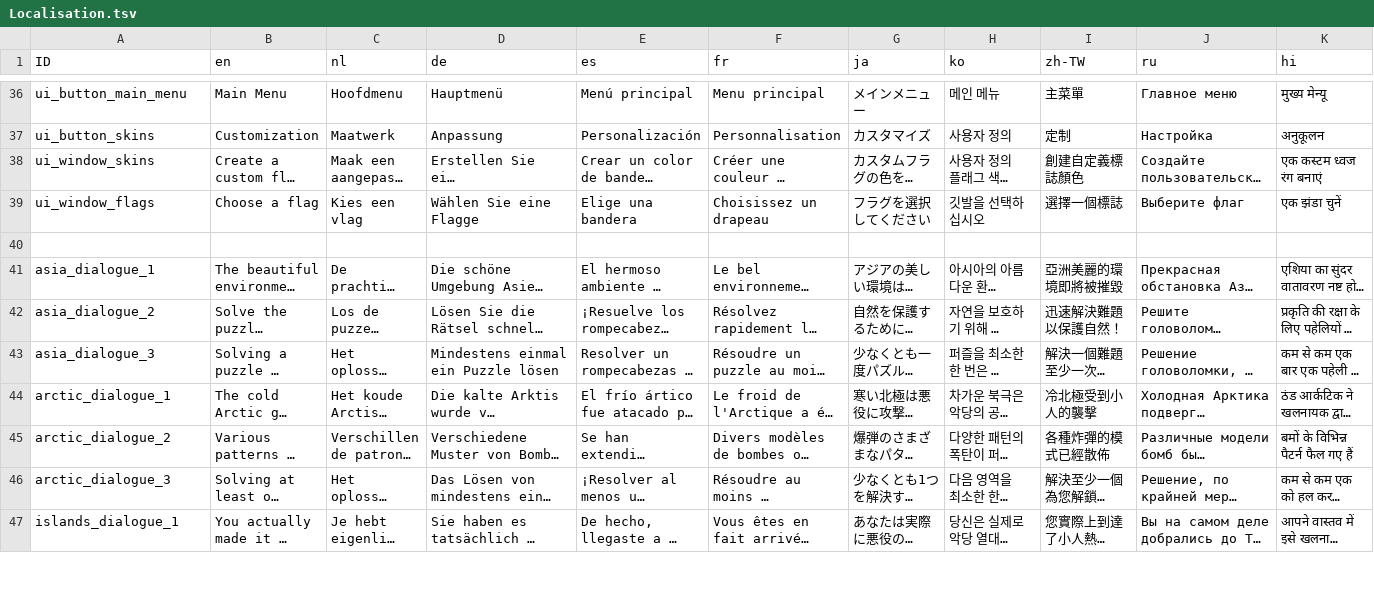
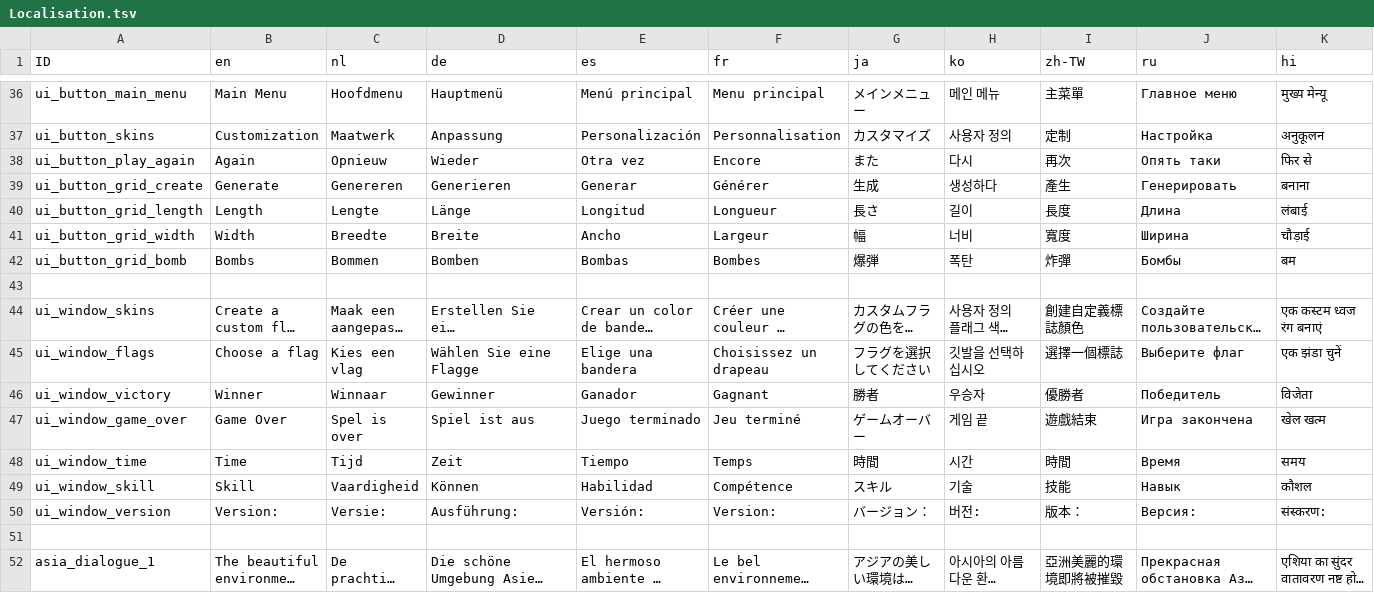
Before and after one commit to rbechoe/rtx-sweeper, a TSV file: sweeper project/Assets/Resources/Localisation.tsv, drawn as a sheet; only a part is shown, gaps mark what is left out; the shorter side is filled out with more unchanged rows; long unchanged cells end in …; the diff names each change by its address in the sheet, - before the commit and + after, or states it on an @@ line.

Commit message:
garden ui update and localisation improvement

```diff
--- a/sweeper project/Assets/Resources/Localisation.tsv
+++ b/sweeper project/Assets/Resources/Localisation.tsv
+row 38: ui_button_play_again | Again | Opnieuw | Wieder | Otra vez | Encore | また | 다시 | 再次 | Опять таки | फिर से
+row 39: ui_button_grid_create | Generate | Genereren | Generieren | Generar | Générer | 生成 | 생성하다 | 產生 | Генерировать | बनाना
+row 40: ui_button_grid_length | Length | Lengte | Länge | Longitud | Longueur | 長さ | 길이 | 長度 | Длина | लंबाई
+row 41: ui_button_grid_width | Width | Breedte | Breite | Ancho | Largeur | 幅 | 너비 | 寬度 | Ширина | चौड़ाई
+row 42: ui_button_grid_bomb | Bombs | Bommen | Bomben | Bombas | Bombes | 爆弾 | 폭탄 | 炸彈 | Бомбы | बम
+row 43: (empty)
+row 46: ui_window_victory | Winner | Winnaar | Gewinner | Ganador | Gagnant | 勝者 | 우승자 | 優勝者 | Победитель | विजेता
+row 47: ui_window_game_over | Game Over | Spel is over | Spiel ist aus | Juego terminado | Jeu terminé | ゲームオーバー | 게임 끝 | 遊戲結束 | Игра закончена | खेल खत्म
+row 48: ui_window_time | Time | Tijd | Zeit | Tiempo | Temps | 時間 | 시간 | 時間 | Время | समय
+row 49: ui_window_skill | Skill | Vaardigheid | Können | Habilidad | Compétence | スキル | 기술 | 技能 | Навык | कौशल
+row 50: ui_window_version | Version: | Versie: | Ausführung: | Versión: | Version: | バージョン： | 버전: | 版本： | Версия: | संस्करण:
```
Also changed, not shown: 3 other files.
